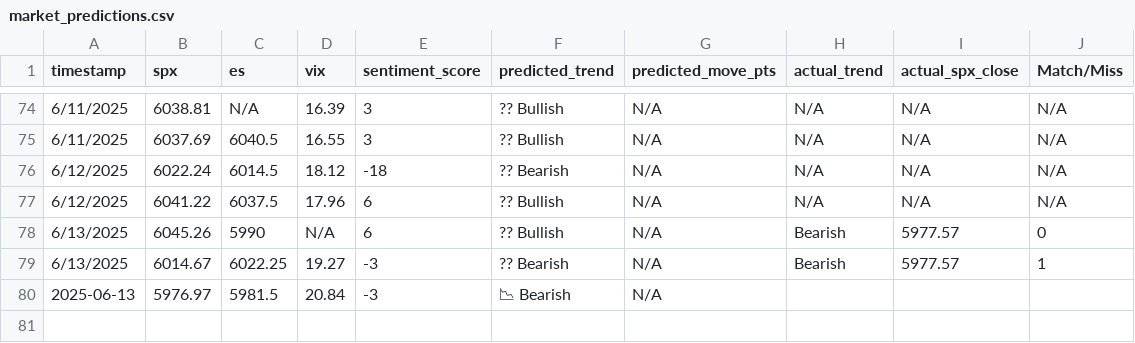
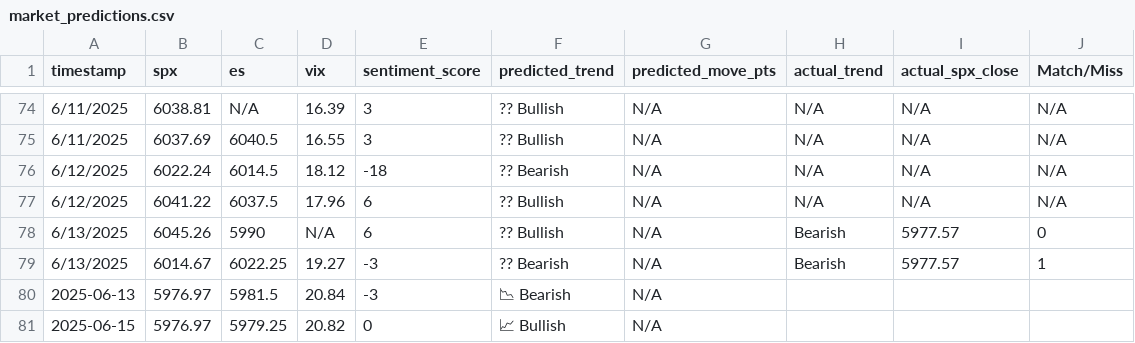
Before and after one commit to PadhmaCebolu/market-alert-bot-test, a CSV file: market_predictions.csv, drawn as a sheet; only a part is shown, gaps mark what is left out.

```diff
--- a/market_predictions.csv
+++ b/market_predictions.csv
@@ -80 +80,2 @@ timestamp,spx,es,vix,sentiment_score,predicted_trend,predicted_move_pts,actual_t
 2025-06-13,5976.97,5981.5,20.84,-3,📉 Bearish,N/A
+2025-06-15,5976.97,5979.25,20.82,0,📈 Bullish,N/A
```
